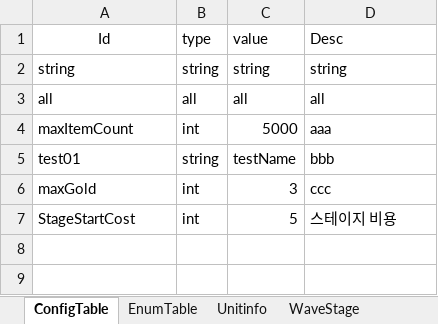
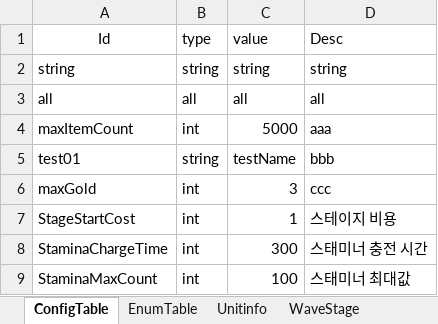
Before and after one commit to david0305mc/TowerDefense, an Excel workbook: ExcelToCSV/SrcFolder/테이블_0323_v22.xlsx, sheet ConfigTable, drawn as a sheet; values as stored, in another font and other column widths than the file's, no borders; the diff names each change by its address in the sheet, - before the commit and + after, or states it on an @@ line.

Commit message:
상점/스태미너 보강

```diff
--- a/ExcelToCSV/SrcFolder/테이블_0323_v22.xlsx (sheet ConfigTable)
+++ b/ExcelToCSV/SrcFolder/테이블_0323_v22.xlsx (sheet ConfigTable)
-C7 (value): 5
+C7 (value): 1
+row 8: StaminaChargeTime | int | 300 | 스태미너 충전 시간
+row 9: StaminaMaxCount | int | 100 | 스태미너 최대값
```
Also changed, not shown: 9 other files.
